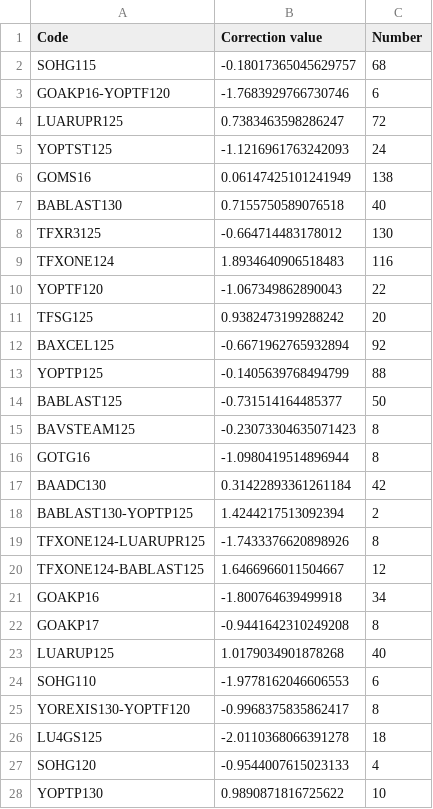
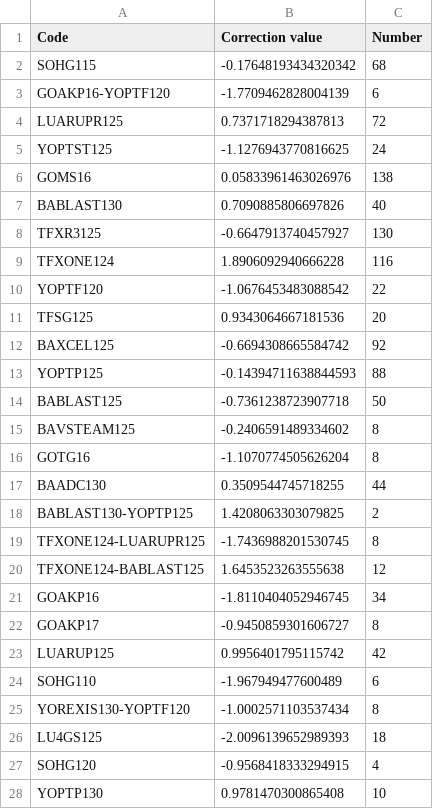
Before and after one commit to sugi-juku/get-tension, a CSV file: lrstcor01_t.csv, drawn as a sheet; only a part is shown; the diff covers the shown part only.

```diff
--- a/lrstcor01_t.csv
+++ b/lrstcor01_t.csv
@@ -1,28 +1,28 @@
 Code,Correction value,Number
-SOHG115,-0.18017365045629757,68
-GOAKP16-YOPTF120,-1.7683929766730746,6
-LUARUPR125,0.7383463598286247,72
-YOPTST125,-1.1216961763242093,24
-GOMS16,0.06147425101241949,138
-BABLAST130,0.7155750589076518,40
-TFXR3125,-0.664714483178012,130
-TFXONE124,1.8934640906518483,116
-YOPTF120,-1.067349862890043,22
-TFSG125,0.9382473199288242,20
-BAXCEL125,-0.6671962765932894,92
-YOPTP125,-0.1405639768494799,88
-BABLAST125,-0.731514164485377,50
-BAVSTEAM125,-0.23073304635071423,8
-GOTG16,-1.0980419514896944,8
-BAADC130,0.31422893361261184,42
-BABLAST130-YOPTP125,1.4244217513092394,2
-TFXONE124-LUARUPR125,-1.7433376620898926,8
-TFXONE124-BABLAST125,1.6466966011504667,12
-GOAKP16,-1.800764639499918,34
-GOAKP17,-0.9441642310249208,8
-LUARUP125,1.0179034901878268,40
-SOHG110,-1.9778162046606553,6
-YOREXIS130-YOPTF120,-0.9968375835862417,8
-LU4GS125,-2.0110368066391278,18
-SOHG120,-0.9544007615023133,4
-YOPTP130,0.9890871816725622,10
+SOHG115,-0.17648193434320342,68
+GOAKP16-YOPTF120,-1.7709462828004139,6
+LUARUPR125,0.7371718294387813,72
+YOPTST125,-1.1276943770816625,24
+GOMS16,0.05833961463026976,138
+BABLAST130,0.7090885806697826,40
+TFXR3125,-0.6647913740457927,130
+TFXONE124,1.8906092940666228,116
+YOPTF120,-1.0676453483088542,22
+TFSG125,0.9343064667181536,20
+BAXCEL125,-0.6694308665584742,92
+YOPTP125,-0.14394711638844593,88
+BABLAST125,-0.7361238723907718,50
+BAVSTEAM125,-0.2406591489334602,8
+GOTG16,-1.1070774505626204,8
+BAADC130,0.3509544745718255,44
+BABLAST130-YOPTP125,1.4208063303079825,2
+TFXONE124-LUARUPR125,-1.7436988201530745,8
+TFXONE124-BABLAST125,1.6453523263555638,12
+GOAKP16,-1.8110404052946745,34
+GOAKP17,-0.9450859301606727,8
+LUARUP125,0.9956401795115742,42
+SOHG110,-1.967949477600489,6
+YOREXIS130-YOPTF120,-1.0002571103537434,8
+LU4GS125,-2.0096139652989393,18
+SOHG120,-0.9568418333294915,4
+YOPTP130,0.9781470300865408,10
```
Also changed, not shown: 24 edited cells elsewhere in this file, lrcoef01_t.csv, lrdata01_t.csv, 5 other files.
